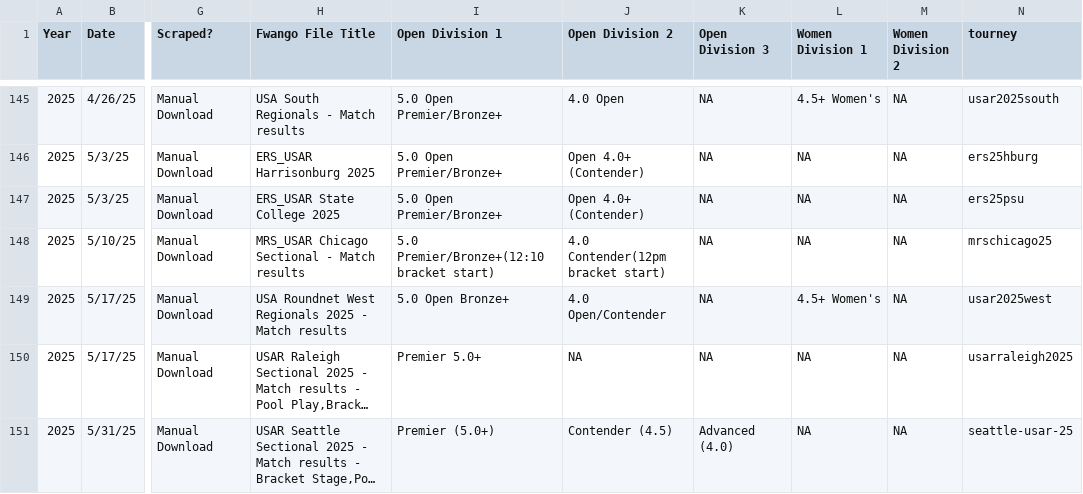
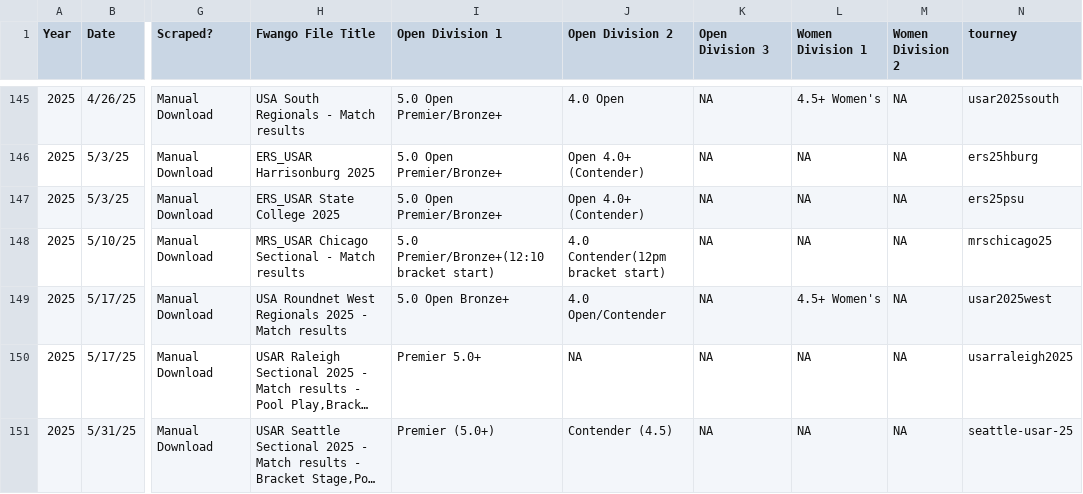
Before and after one commit to USAR-Rankings/rankings_model, a CSV file: Tourney List.csv, drawn as a sheet; only a part is shown, gaps mark what is left out; long unchanged cells end in …; the diff names each change by its address in the sheet, - before the commit and + after, or states it on an @@ line.

Commit message:
Remove Advanced Div from Seattle Rankings

```diff
--- a/Tourney List.csv
+++ b/Tourney List.csv
-K151 (Open Division 3): Advanced (4.0)
+K151 (Open Division 3): NA
```
